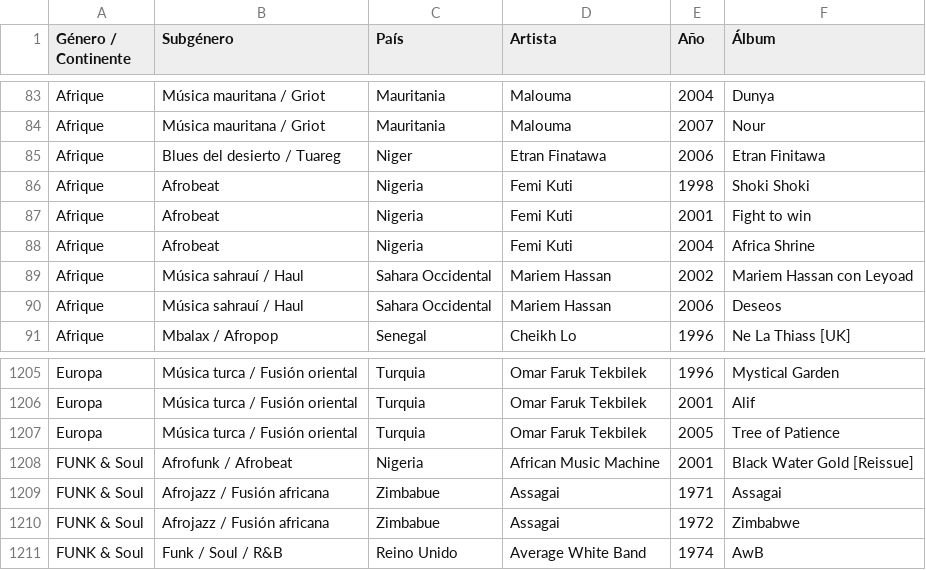
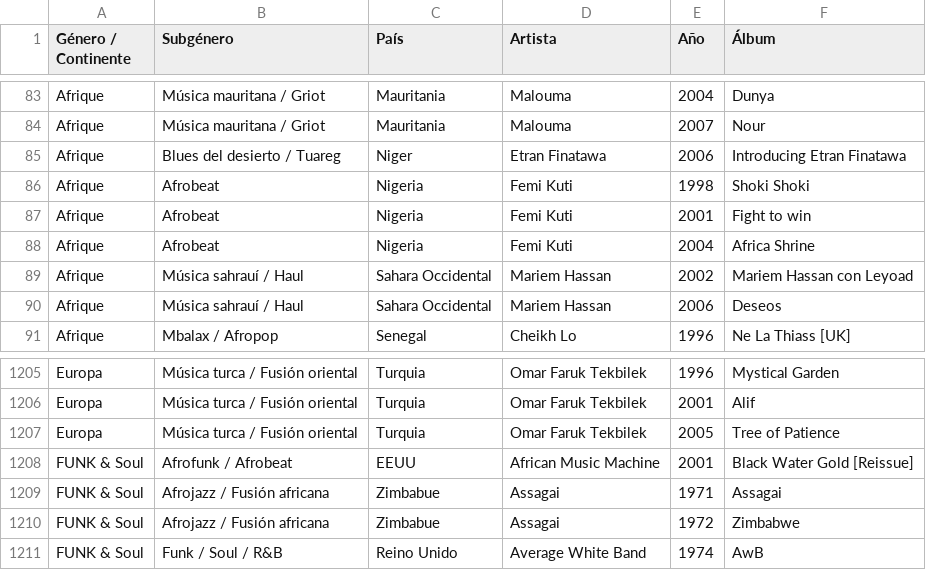
Before and after one commit to xabertum/PangeaMusicDashboard, a CSV file: [Data]/MusicaPangea_Enriquecido.csv, drawn as a sheet; only a part is shown, gaps mark what is left out.

Commit message:
Fix African Music Machine country and Etran Finatawa album title
African Music Machine was filed under Nigeria, but Discogs confirms an eight-piece funk outfit from New Orleans led by bassist Louis Villery, with Black Water Gold issued on Soul Power/Jewel out of Shreveport. The Afro-styled band name and the members' stage names are what made it look Nigerian, so Pais is now EEUU. The Afrofunk/Afrobeat subgenre is kept because it describes the music, not the origin.

While checking the rest of the Niger and Nigeria rows, the Etran Finatawa entry held a misspelling of the band's own name ('Etran Finitawa') in the album field instead of the real 2006 title, now 'Introducing Etran Finatawa'. Its country (Niger) was already correct, as were the Fela Kuti, Femi Kuti, Tony Allen and Keziah Jones rows.

```diff
--- a/[Data]/MusicaPangea_Enriquecido.csv
+++ b/[Data]/MusicaPangea_Enriquecido.csv
@@ -84,3 +84,3 @@ Afrique,Música mauritana / Griot,Mauritania,Malouma,2004,Dunya
 Afrique,Música mauritana / Griot,Mauritania,Malouma,2007,Nour
-Afrique,Blues del desierto / Tuareg,Niger,Etran Finatawa,2006,Etran Finitawa
+Afrique,Blues del desierto / Tuareg,Niger,Etran Finatawa,2006,Introducing Etran Finatawa
 Afrique,Afrobeat,Nigeria,Femi Kuti,1998,Shoki Shoki
@@ -1207,3 +1207,3 @@ Europa,Música turca / Fusión oriental,Turquia,Omar Faruk Tekbilek,2001,Alif
 Europa,Música turca / Fusión oriental,Turquia,Omar Faruk Tekbilek,2005,Tree of Patience
-FUNK & Soul,Afrofunk / Afrobeat,Nigeria,African Music Machine,2001,Black Water Gold [Reissue]
+FUNK & Soul,Afrofunk / Afrobeat,EEUU,African Music Machine,2001,Black Water Gold [Reissue]
 FUNK & Soul,Afrojazz / Fusión africana,Zimbabue,Assagai,1971,Assagai
```
Also changed, not shown: pangea-music-dashboard/public/musica-pangea.csv.
